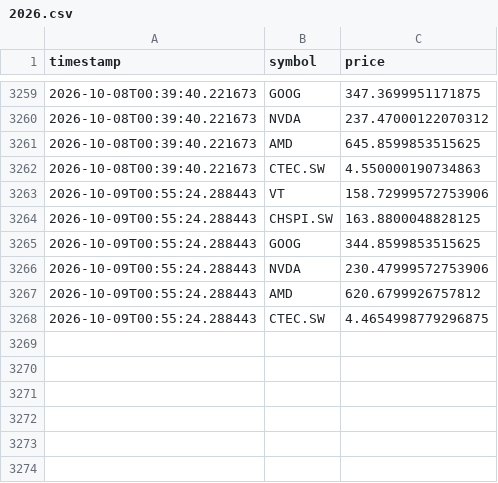
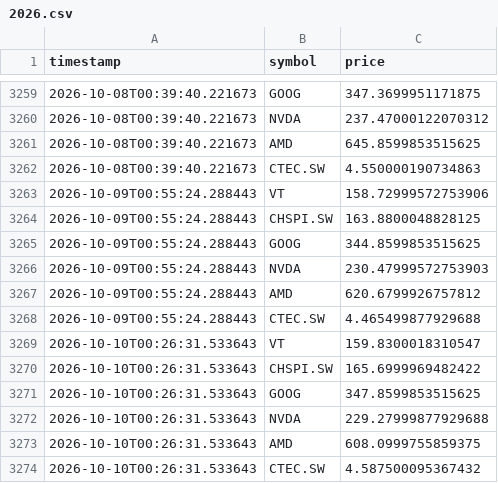
Before and after one commit to divin1/merkato, a CSV file: data/2026.csv, drawn as a sheet; only a part is shown, gaps mark what is left out.

```diff
--- a/data/2026.csv
+++ b/data/2026.csv
@@ -3265,4 +3265,10 @@ timestamp,symbol,price
 2026-10-09T00:55:24.288443,GOOG,344.8599853515625
-2026-10-09T00:55:24.288443,NVDA,230.47999572753906
+2026-10-09T00:55:24.288443,NVDA,230.47999572753903
 2026-10-09T00:55:24.288443,AMD,620.6799926757812
-2026-10-09T00:55:24.288443,CTEC.SW,4.4654998779296875
+2026-10-09T00:55:24.288443,CTEC.SW,4.465499877929688
+2026-10-10T00:26:31.533643,VT,159.8300018310547
+2026-10-10T00:26:31.533643,CHSPI.SW,165.6999969482422
+2026-10-10T00:26:31.533643,GOOG,347.8599853515625
+2026-10-10T00:26:31.533643,NVDA,229.27999877929688
+2026-10-10T00:26:31.533643,AMD,608.0999755859375
+2026-10-10T00:26:31.533643,CTEC.SW,4.587500095367432
```
